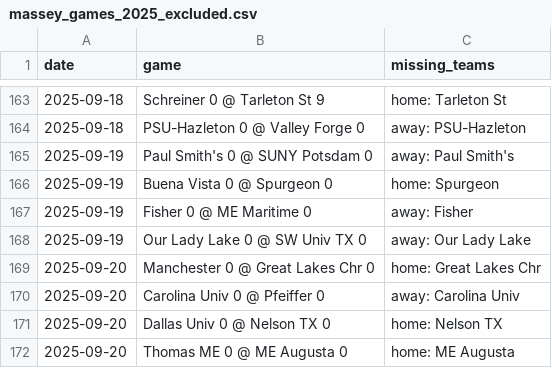
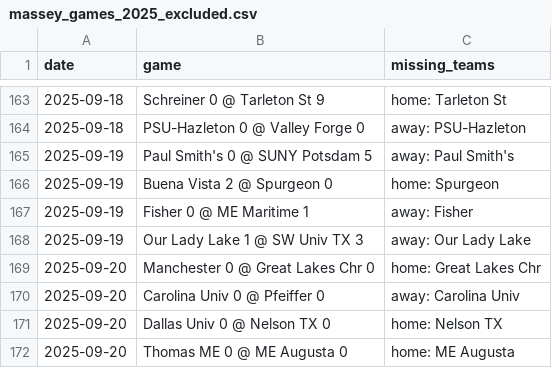
Before and after one commit to kevin-puorro/d3_wsoc_npi_calculator, a CSV file: data/2025/massey_games_2025_excluded.csv, drawn as a sheet; only a part is shown, gaps mark what is left out.

```diff
--- a/data/2025/massey_games_2025_excluded.csv
+++ b/data/2025/massey_games_2025_excluded.csv
@@ -164,6 +164,6 @@ date,game,missing_teams
 2025-09-18,PSU-Hazleton 0 @ Valley Forge 0,away: PSU-Hazleton
-2025-09-19,Paul Smith's 0 @ SUNY Potsdam 0,away: Paul Smith's
-2025-09-19,Buena Vista 0 @ Spurgeon 0,home: Spurgeon
-2025-09-19,Fisher 0 @ ME Maritime 0,away: Fisher
-2025-09-19,Our Lady Lake 0 @ SW Univ TX 0,away: Our Lady Lake
+2025-09-19,Paul Smith's 0 @ SUNY Potsdam 5,away: Paul Smith's
+2025-09-19,Buena Vista 2 @ Spurgeon 0,home: Spurgeon
+2025-09-19,Fisher 0 @ ME Maritime 1,away: Fisher
+2025-09-19,Our Lady Lake 1 @ SW Univ TX 3,away: Our Lady Lake
 2025-09-20,Manchester 0 @ Great Lakes Chr 0,home: Great Lakes Chr
```
Also changed, not shown: data/2025/massey_games_2025.csv, data/2025/massey_games_2025_filtered.csv, 2 other files.
